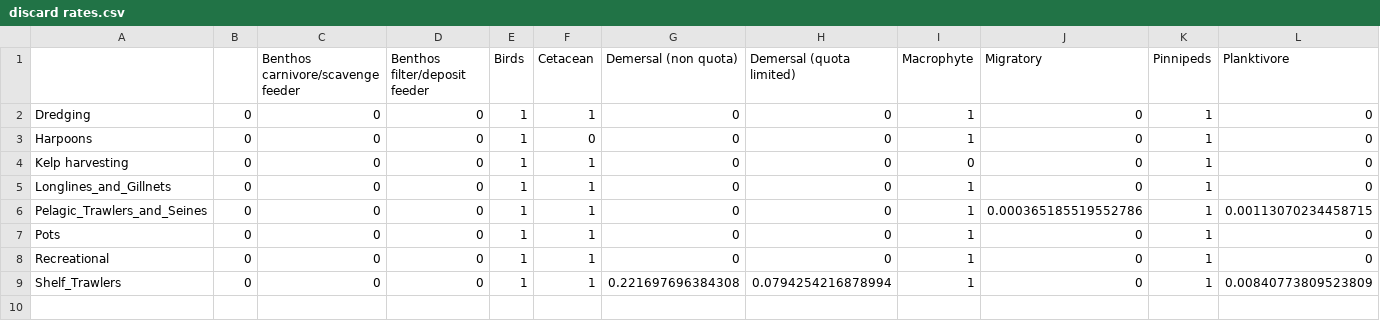
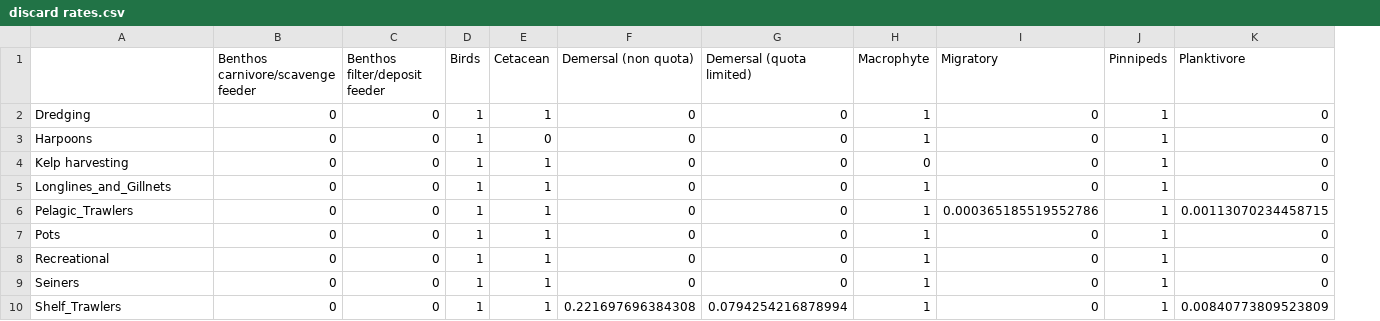
Before and after one commit to TanguyGen/Norwegian-Basin, a CSV file: Target/discard rates.csv, drawn as a sheet; only a part is shown; removed rows and columns are numbered as before the commit, all else as after; rows hold the shown columns only; the diff names each change by its address in the sheet, - before the commit and + after, or states it on an @@ line.

```diff
--- a/Target/discard rates.csv
+++ b/Target/discard rates.csv
-column B, rows 2-9: all 0
-A6: Pelagic_Trawlers_and_Seines
+A6: Pelagic_Trawlers
+row 9: Seiners | 0 | 0 | 1 | 1 | 0 | 0 | 1 | 0 | 1 | 0
```
Also changed, not shown: Data/MiMeMo_gears.csv, 4 other files.
